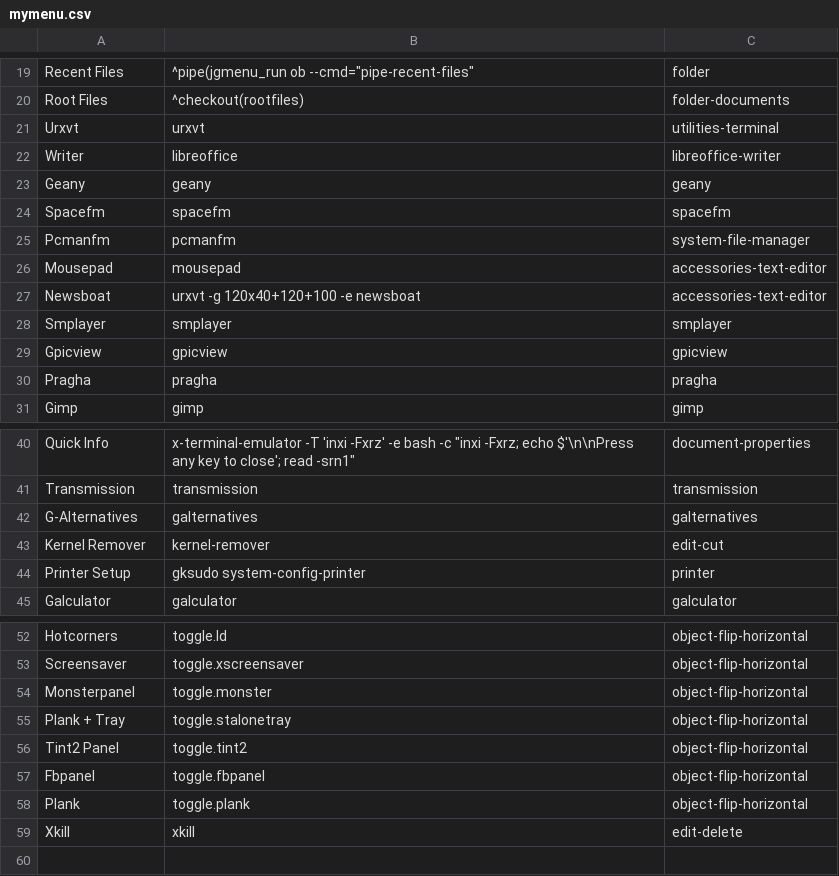
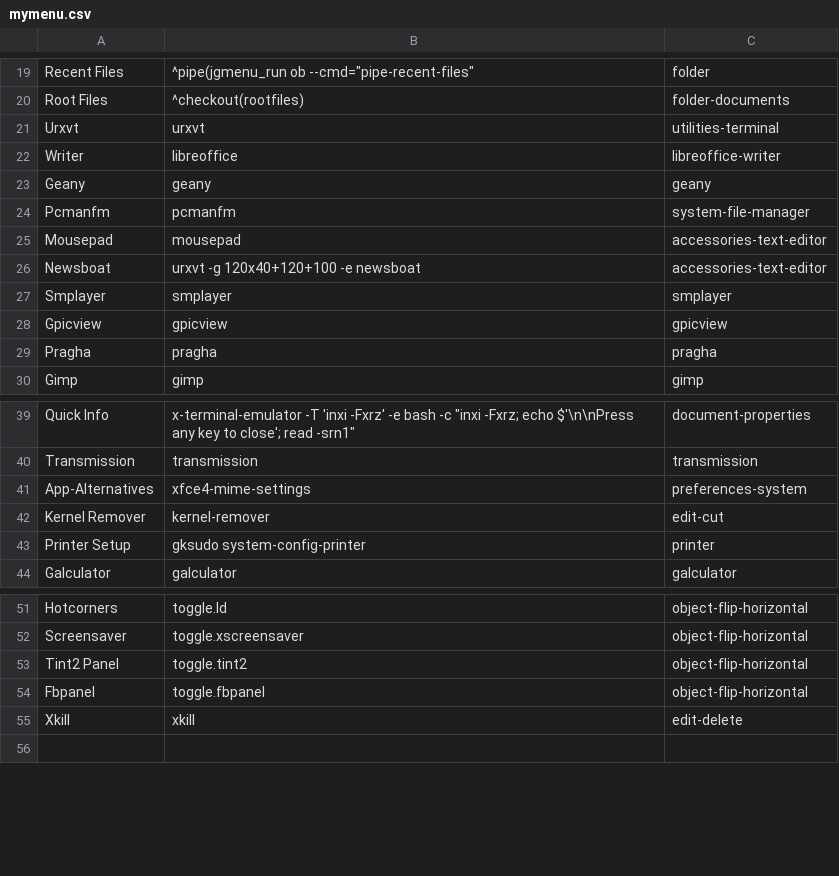
Before and after one commit to sleekmason/Lilidog, a CSV file: config/includes.chroot_after_packages/etc/skel/.config/jgmenu/mymenu.csv, drawn as a sheet; only a part is shown, gaps mark what is left out; removed rows and columns are numbered as before the commit, all else as after; the diff names each change by its address in the sheet, - before the commit and + after, or states it on an @@ line.

Commit message:
Cleaned up. Removed Fluxbox, plank, stalone tray, monsterpanel.

```diff
--- a/config/includes.chroot_after_packages/etc/skel/.config/jgmenu/mymenu.csv
+++ b/config/includes.chroot_after_packages/etc/skel/.config/jgmenu/mymenu.csv
-row 24: Spacefm | spacefm | spacefm
-row 42: G-Alternatives | galternatives | galternatives
+row 41: App-Alternatives | xfce4-mime-settings | preferences-system
-row 54: Monsterpanel | toggle.monster | object-flip-horizontal
-row 55: Plank + Tray | toggle.stalonetray | object-flip-horizontal
-row 58: Plank | toggle.plank | object-flip-horizontal
```
Also changed, not shown: 48 other files.
